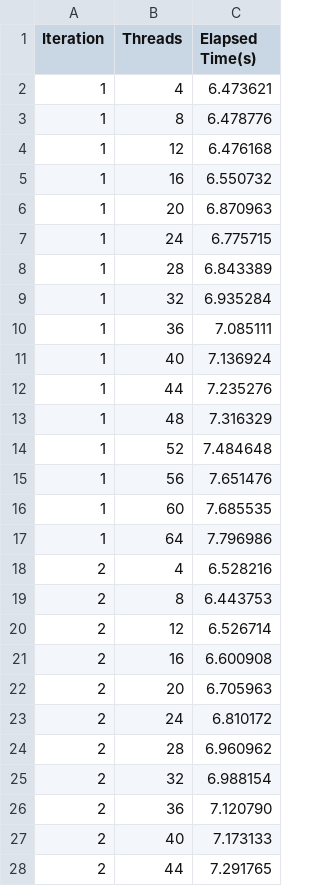
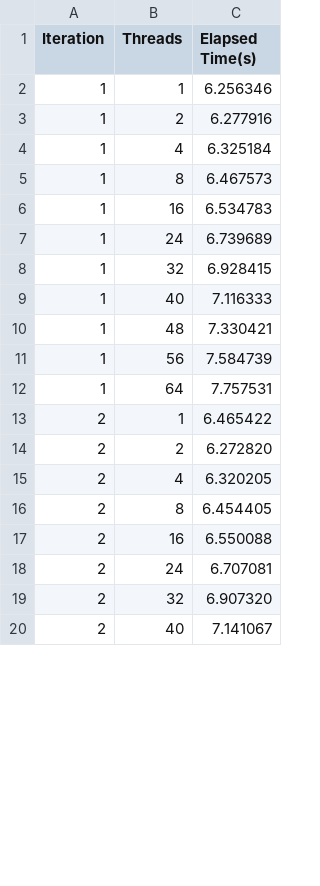
Before and after one commit to mzampar/High_Performance_Computing_2023, a CSV file: Excercise_2_c/scaling/results/omp_weak_scaling.csv, drawn as a sheet; only a part is shown; the diff covers the shown part only.

```diff
--- a/Excercise_2_c/scaling/results/omp_weak_scaling.csv
+++ b/Excercise_2_c/scaling/results/omp_weak_scaling.csv
@@ -1,28 +1,20 @@
 Iteration,Threads,Elapsed Time(s)
-1,4,6.473621
-1,8,6.478776
-1,12,6.476168
-1,16,6.550732
-1,20,6.870963
-1,24,6.775715
-1,28,6.843389
-1,32,6.935284
-1,36,7.085111
-1,40,7.136924
-1,44,7.235276
-1,48,7.316329
-1,52,7.484648
-1,56,7.651476
-1,60,7.685535
-1,64,7.796986
-2,4,6.528216
-2,8,6.443753
-2,12,6.526714
-2,16,6.600908
-2,20,6.705963
-2,24,6.810172
-2,28,6.960962
-2,32,6.988154
-2,36,7.120790
-2,40,7.173133
-2,44,7.291765
+1,1,6.256346
+1,2,6.277916
+1,4,6.325184
+1,8,6.467573
+1,16,6.534783
+1,24,6.739689
+1,32,6.928415
+1,40,7.116333
+1,48,7.330421
+1,56,7.584739
+1,64,7.757531
+2,1,6.465422
+2,2,6.272820
+2,4,6.320205
+2,8,6.454405
+2,16,6.550088
+2,24,6.707081
+2,32,6.907320
+2,40,7.141067
```
Also changed, not shown: 6 added rows, 23 removed rows and 30 edited cells elsewhere in this file, Excercise_2_c/scaling/results/omp_strong_scaling.csv, 3 other files.
